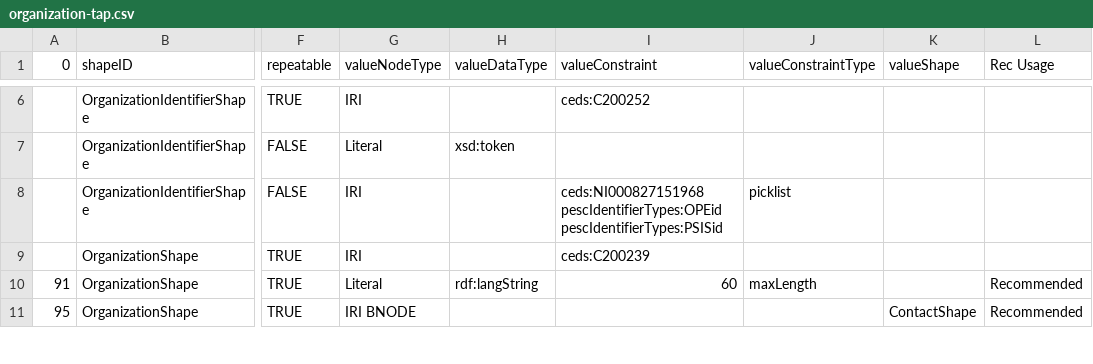
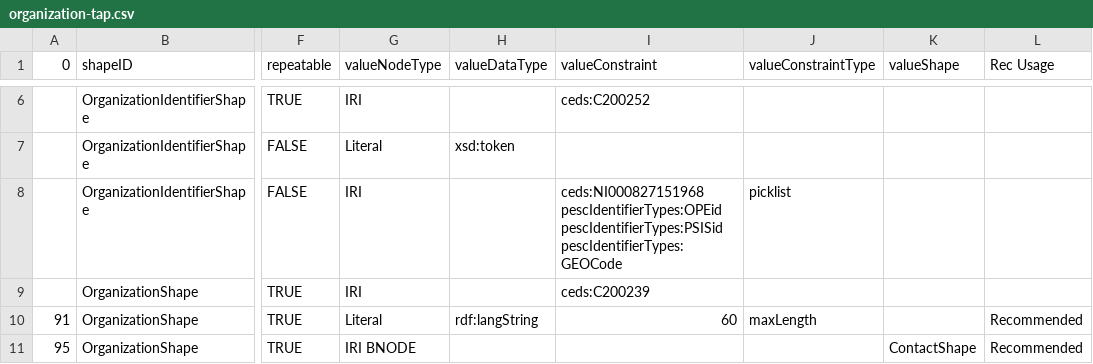
Before and after one commit to pesc-org/json-ld-transcript, a CSV file: TAP+SHACL/organization-tap.csv, drawn as a sheet; only a part is shown, gaps mark what is left out; ↵ is a line break in a cell; the diff names each change by its address in the sheet, - before the commit and + after, or states it on an @@ line.

Commit message:
Adding GEOCode Org ID type

```diff
--- a/TAP+SHACL/organization-tap.csv
+++ b/TAP+SHACL/organization-tap.csv
-I8 (valueConstraint): …pescIdentifierTypes:OPEid ↵ pescIdentifierTypes:PSISid
+I8 (valueConstraint): …pescIdentifierTypes:OPEid ↵ pescIdentifierTypes:PSISid ↵ pescIdentifierTypes:GEOCode
```
Also changed, not shown: 2 other files.
